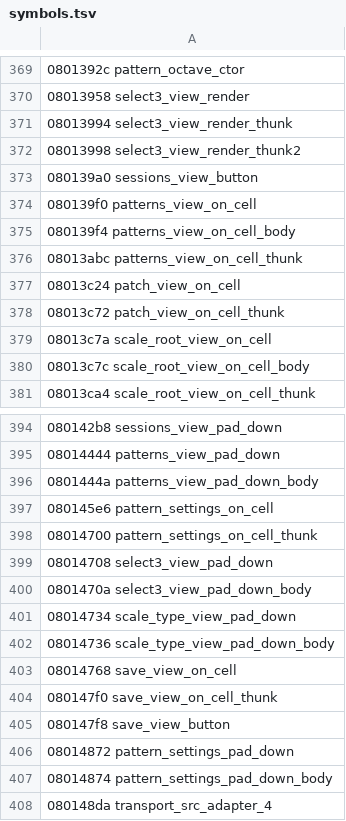
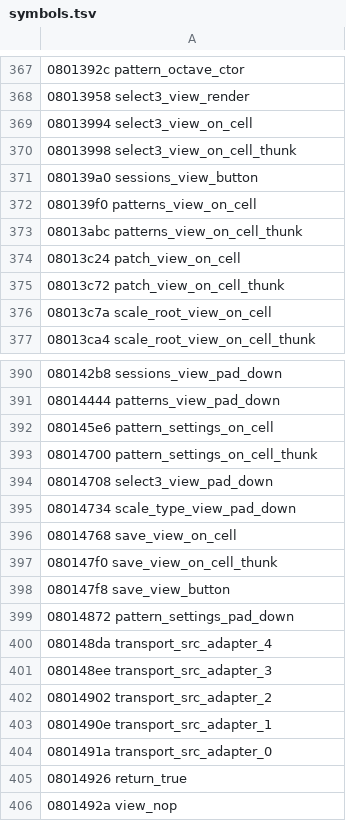
Before and after one commit to matozoid/novation_circuit_monostation_reverse_engineering, a TSV file: src/symbols.tsv, drawn as a sheet; only a part is shown, gaps mark what is left out; the shorter side is filled out with more unchanged rows; the diff covers the shown part only.

```diff
--- a/src/symbols.tsv
+++ b/src/symbols.tsv
@@ -370,7 +368,6 @@
 08013958 select3_view_render
-08013994 select3_view_render_thunk
-08013998 select3_view_render_thunk2
+08013994 select3_view_on_cell
+08013998 select3_view_on_cell_thunk
 080139a0 sessions_view_button
 080139f0 patterns_view_on_cell
-080139f4 patterns_view_on_cell_body
 08013abc patterns_view_on_cell_thunk
@@ -379,3 +376,2 @@
 08013c7a scale_root_view_on_cell
-08013c7c scale_root_view_on_cell_body
 08013ca4 scale_root_view_on_cell_thunk
@@ -395,3 +391,2 @@
 08014444 patterns_view_pad_down
-0801444a patterns_view_pad_down_body
 080145e6 pattern_settings_on_cell
@@ -399,5 +394,3 @@
 08014708 select3_view_pad_down
-0801470a select3_view_pad_down_body
 08014734 scale_type_view_pad_down
-08014736 scale_type_view_pad_down_body
 08014768 save_view_on_cell
@@ -406,3 +399,2 @@
 08014872 pattern_settings_pad_down
-08014874 pattern_settings_pad_down_body
 080148da transport_src_adapter_4
```
Also changed, not shown: 4 added rows, 23 removed rows and 26 edited cells elsewhere in this file, src/classes.tsv, src/files.tsv, 14 other files.
